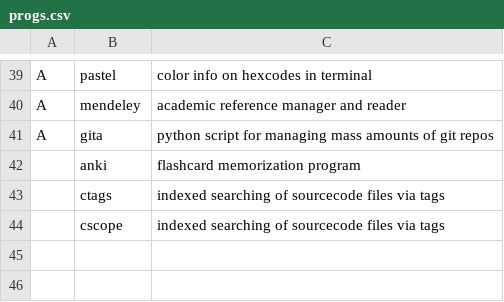
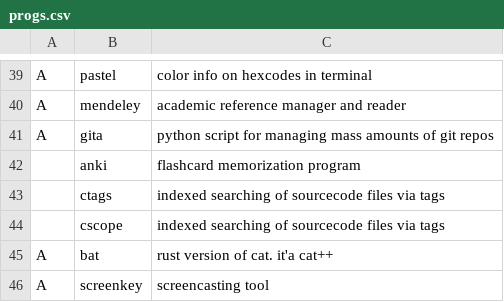
Before and after one commit to tallguyjenks/dotfiles, a CSV file: disaster/progs.csv, drawn as a sheet; only a part is shown, gaps mark what is left out.

Commit message:
added screen keys to progs list

```diff
--- a/disaster/progs.csv
+++ b/disaster/progs.csv
@@ -44 +44,3 @@ A,gita,python script for managing mass amounts of git repos
 ,cscope,indexed searching of sourcecode files via tags
+A,bat,rust version of cat. it'a cat++
+A,screenkey,screencasting tool
```
Also changed, not shown: 1 other file.
